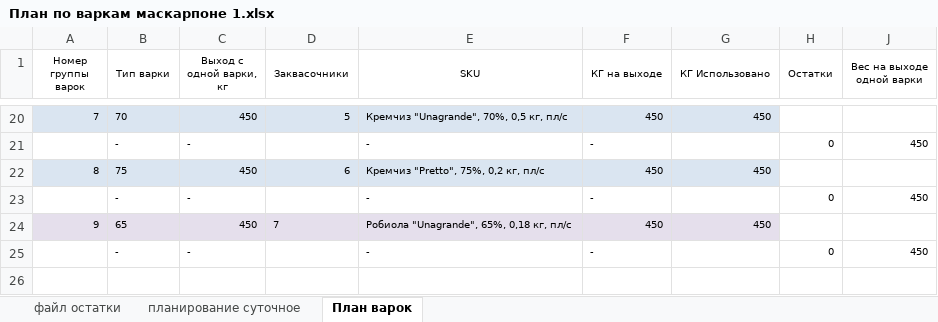
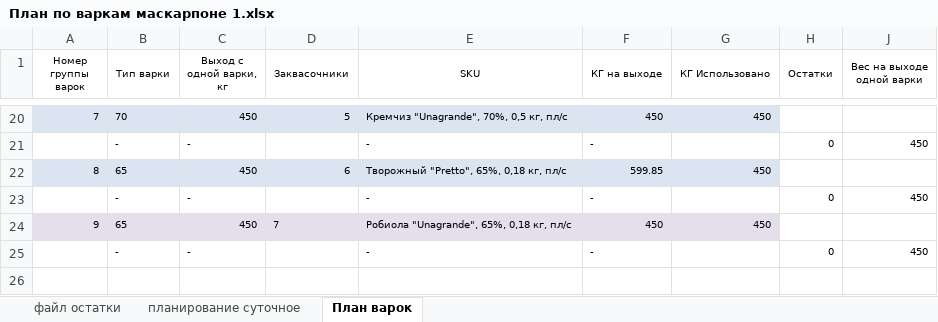
Before and after one commit to nkrokhmal/umalat, an Excel workbook: app/data/static/samples/inputs/by_department/mascarpone/План по варкам маскарпоне 1.xlsx, sheet План варок, drawn as a sheet; only a part is shown, gaps mark what is left out; values as stored, in another font and other column widths than the file's, no borders; conditional formats not drawn; the diff names each change by its address in the sheet, - before the commit and + after, or states it on an @@ line.

```diff
--- a/app/data/static/samples/inputs/by_department/mascarpone/План по варкам маскарпоне 1.xlsx (sheet План варок)
+++ b/app/data/static/samples/inputs/by_department/mascarpone/План по варкам маскарпоне 1.xlsx (sheet План варок)
-B22 (Тип варки): 75
+B22 (Тип варки): 65
-E22 (SKU): Кремчиз "Pretto", 75%, 0,2 кг, пл/с
+E22 (SKU): Творожный "Pretto", 65%, 0,18 кг, пл/с
-F22 (КГ на выходе): 450
+F22 (КГ на выходе): 599.85
```
Also changed, not shown: hidden cells, 11 other files.
